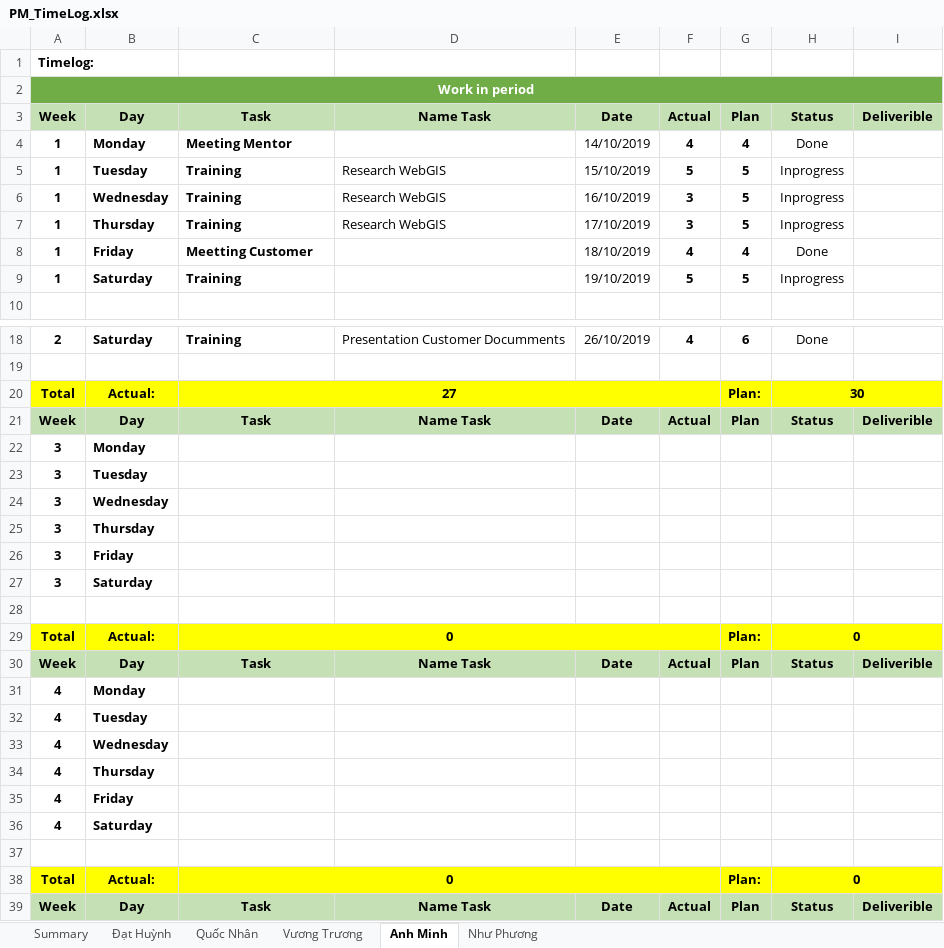
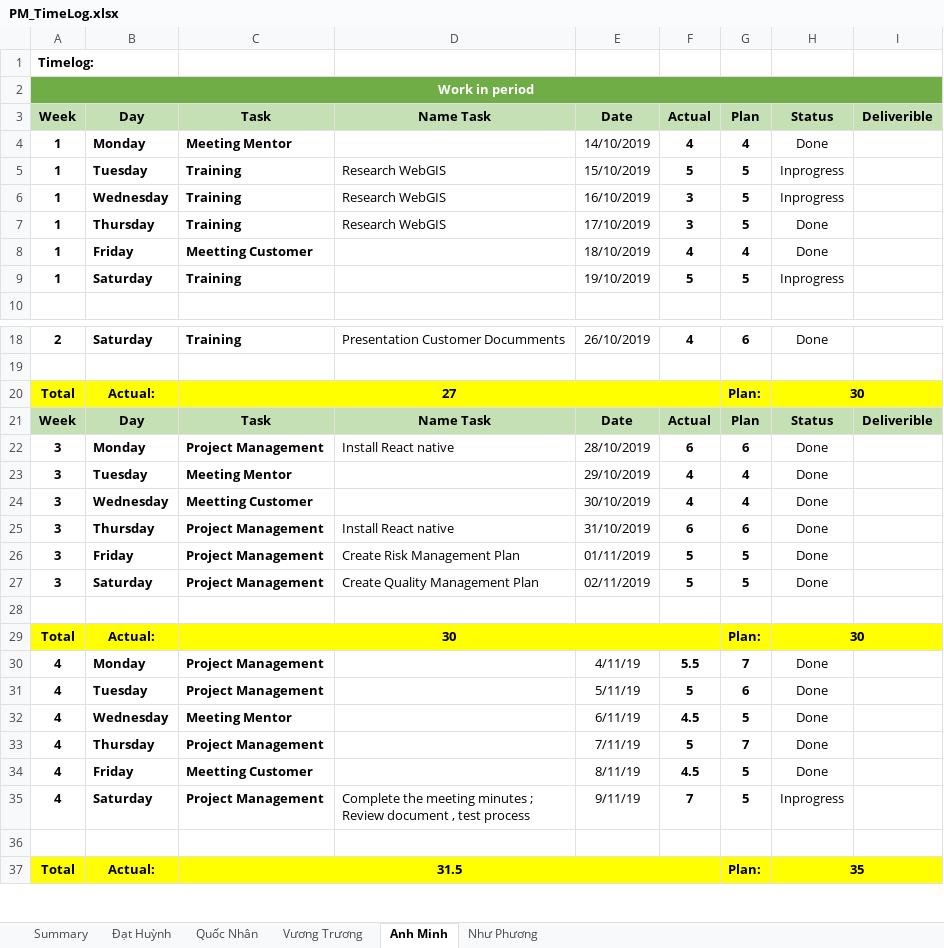
Before and after one commit to DamianHuynh/Capstone-Project, an Excel workbook: Improgress/4. Timelog/PM_TimeLog.xlsx, sheet Anh Minh, drawn as a sheet; only a part is shown, gaps mark what is left out; values as stored, in another font and other column widths than the file's, no borders; removed rows and columns are numbered as before the commit, all else as after; ↵ is a line break in a cell; the diff covers the shown part only; the diff names each change by its address in the sheet, - before the commit and + after, or states it on an @@ line.

```diff
--- a/Improgress/4. Timelog/PM_TimeLog.xlsx (sheet Anh Minh)
+++ b/Improgress/4. Timelog/PM_TimeLog.xlsx (sheet Anh Minh)
-H7: Inprogress
+H7: Done
-row 22: 3 | Monday
-row 23: 3 | Tuesday
-row 24: 3 | Wednesday
-row 25: 3 | Thursday
-row 26: 3 | Friday
-row 27: 3 | Saturday
+row 22: 3 | Monday | Project Management | Install React native | 28/10/2019 | 6 | 6 | Done
+row 23: 3 | Tuesday | Meeting Mentor |  | 29/10/2019 | 4 | 4 | Done
+row 24: 3 | Wednesday | Meetting Customer |  | 30/10/2019 | 4 | 4 | Done
+row 25: 3 | Thursday | Project Management | Install React native | 31/10/2019 | 6 | 6 | Done
+row 26: 3 | Friday | Project Management | Create Risk Management Plan | 01/11/2019 | 5 | 5 | Done
+row 27: 3 | Saturday | Project Management | Create Quality Management Plan | 02/11/2019 | 5 | 5 | Done
-C29: 0
+C29: 30
-H29: 0
+H29: 30
-row 30: Week | Day | Task | Name Task | Date | Actual | Plan | Status | Deliverible
-row 31: 4 | Monday
-row 32: 4 | Tuesday
-row 33: 4 | Wednesday
-row 34: 4 | Thursday
-row 35: 4 | Friday
-row 36: 4 | Saturday
+row 30: 4 | Monday | Project Management |  | 4/11/19 | 5.5 | 7 | Done
+row 31: 4 | Tuesday | Project Management |  | 5/11/19 | 5 | 6 | Done
+row 32: 4 | Wednesday | Meeting Mentor |  | 6/11/19 | 4.5 | 5 | Done
+row 33: 4 | Thursday | Project Management |  | 7/11/19 | 5 | 7 | Done
+row 34: 4 | Friday | Meetting Customer |  | 8/11/19 | 4.5 | 5 | Done
+row 35: 4 | Saturday | Project Management | Complete the meeting minutes ; ↵ Review document , test process | 9/11/19 | 7 | 5 | Inprogress
-C37: 0
+C37: 31.5
-H37: 0
+H37: 35
-row 39: Week | Day | Task | Name Task | Date | Actual | Plan | Status | Deliverible
```
Also changed, not shown: 27 added rows, 4 removed rows and 38 edited cells elsewhere in this sheet, formulas that keep their value, charts or pictures, Improgress/1. Planning and Process/1.7 Training Plan/PM_TrainingSchedule_Ver1.1.xlsx.
